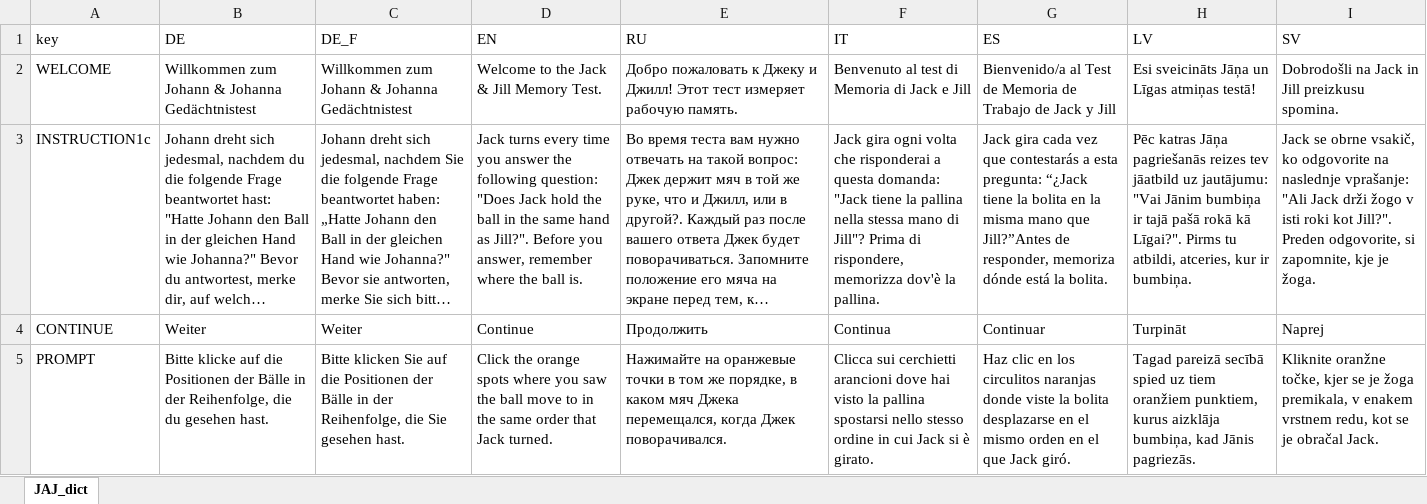
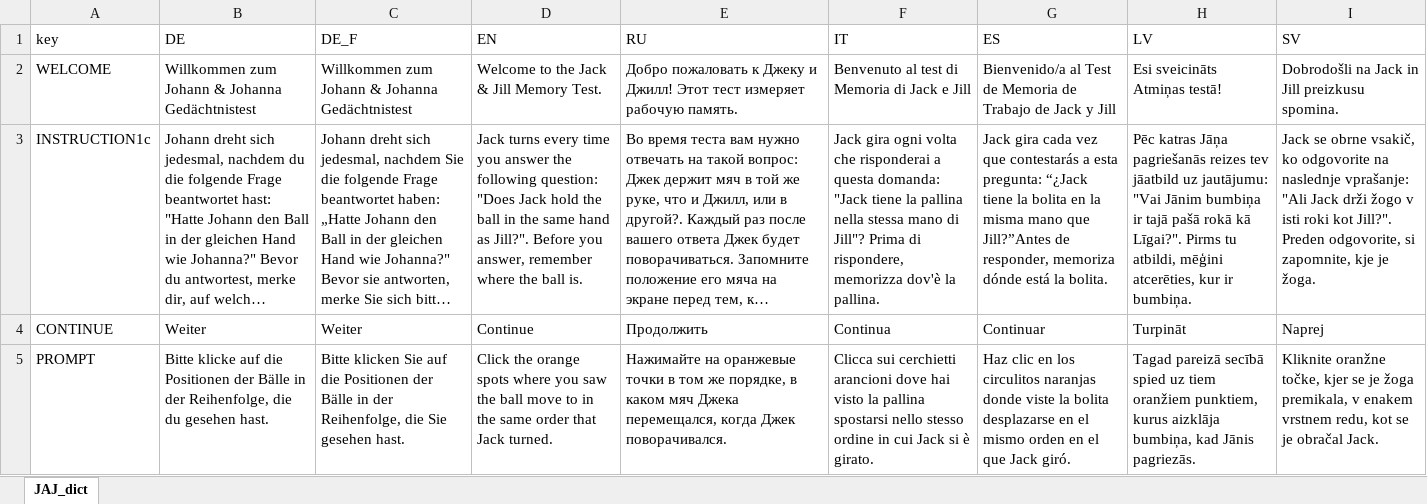
Before and after one commit to klausfrieler/JAJ, an Excel workbook: data-raw/JAJ_dict.xlsx, sheet JAJ_dict, drawn as a sheet; only a part is shown; long unchanged cells end in …; values as stored, in another font and other column widths than the file's, no borders; the diff covers the shown part only; the diff names each change by its address in the sheet, - before the commit and + after, or states it on an @@ line.

```diff
--- a/data-raw/JAJ_dict.xlsx (sheet JAJ_dict)
+++ b/data-raw/JAJ_dict.xlsx (sheet JAJ_dict)
-H2 (LV): Esi sveicināts Jāņa un Līgas atmiņas testā!
+H2 (LV): Esi sveicināts Atmiņas testā!
-H3 (LV): …tu atbildi, atceries, kur ir…
+H3 (LV): …tu atbildi, mēģini atcerēties, kur ir…
```
Also changed, not shown: 4 edited cells elsewhere in this sheet, 1 other file.
